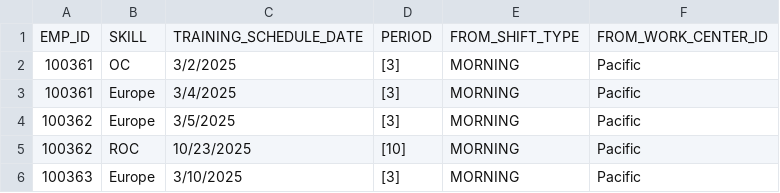
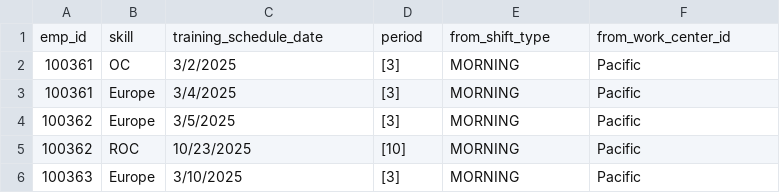
Before and after one commit to kakshat94/aa-compass-predictive-hokies, a CSV file: outputs/solutions/intl_special_training_scheduled_df.csv, drawn as a sheet; only a part is shown.

```diff
--- a/outputs/solutions/intl_special_training_scheduled_df.csv
+++ b/outputs/solutions/intl_special_training_scheduled_df.csv
@@ -1,2 +1,2 @@
-EMP_ID,SKILL,TRAINING_SCHEDULE_DATE,PERIOD,FROM_SHIFT_TYPE,FROM_WORK_CENTER_ID
+emp_id,skill,training_schedule_date,period,from_shift_type,from_work_center_id
 100361,OC,3/2/2025,[3],MORNING,Pacific
```
Also changed, not shown: outputs/solutions/flex_days_data.csv, outputs/solutions/intl_special_training_data.csv, 6 other files.
